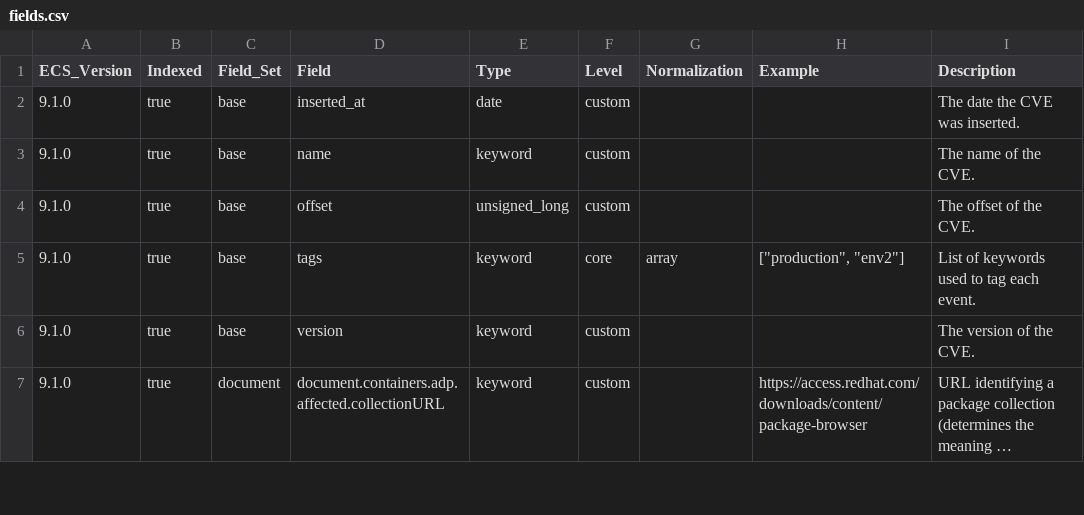
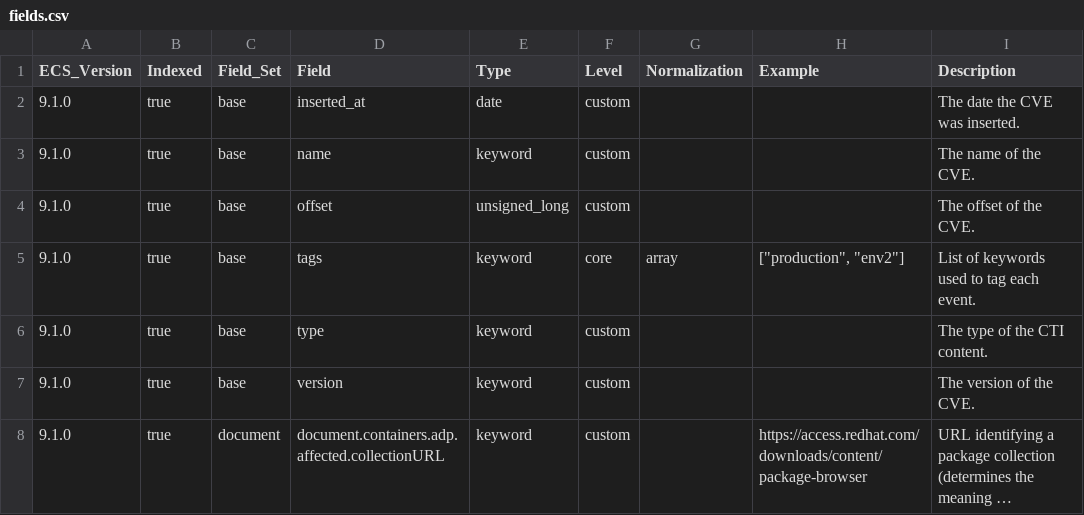
Before and after one commit to wazuh/wazuh-indexer-plugins, a CSV file: wcs/cve/docs/fields.csv, drawn as a sheet; only a part is shown; long unchanged cells end in …; the diff names each change by its address in the sheet, - before the commit and + after, or states it on an @@ line.

```diff
--- a/wcs/cve/docs/fields.csv
+++ b/wcs/cve/docs/fields.csv
+row 6: 9.1.0 | true | base | type | keyword | custom |  |  | The type of the CTI content.
```
Also changed, not shown: 12 other files.
